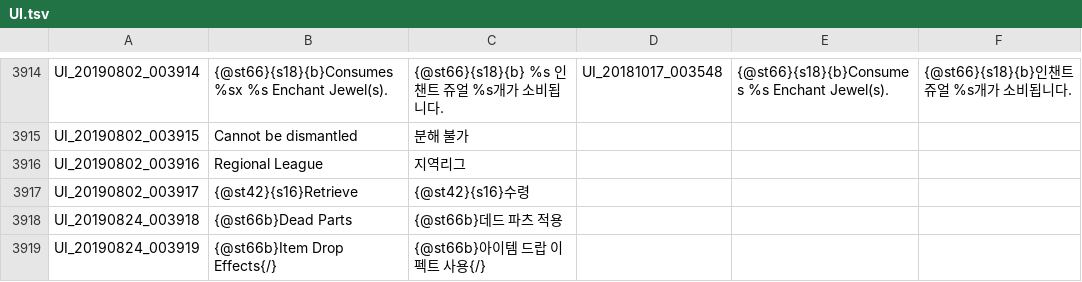
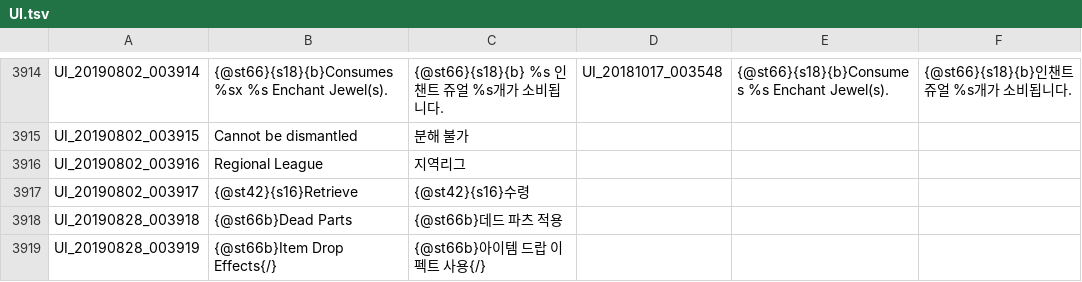
Before and after one commit to Treeofsavior/RussianTranslation, a TSV file: UI.tsv, drawn as a sheet; only a part is shown, gaps mark what is left out.

```diff
--- a/UI.tsv
+++ b/UI.tsv
@@ -3917,3 +3917,3 @@ UI_20190802_003916	Regional League	지역리그
 UI_20190802_003917	{@st42}{s16}Retrieve	{@st42}{s16}수령				
-UI_20190824_003918	{@st66b}Dead Parts	{@st66b}데드 파츠 적용				
-UI_20190824_003919	{@st66b}Item Drop Effects{/}	{@st66b}아이템 드랍 이펙트 사용{/}				
+UI_20190828_003918	{@st66b}Dead Parts	{@st66b}데드 파츠 적용				
+UI_20190828_003919	{@st66b}Item Drop Effects{/}	{@st66b}아이템 드랍 이펙트 사용{/}				
```
Also changed, not shown: INTL.tsv, 2 other files.
